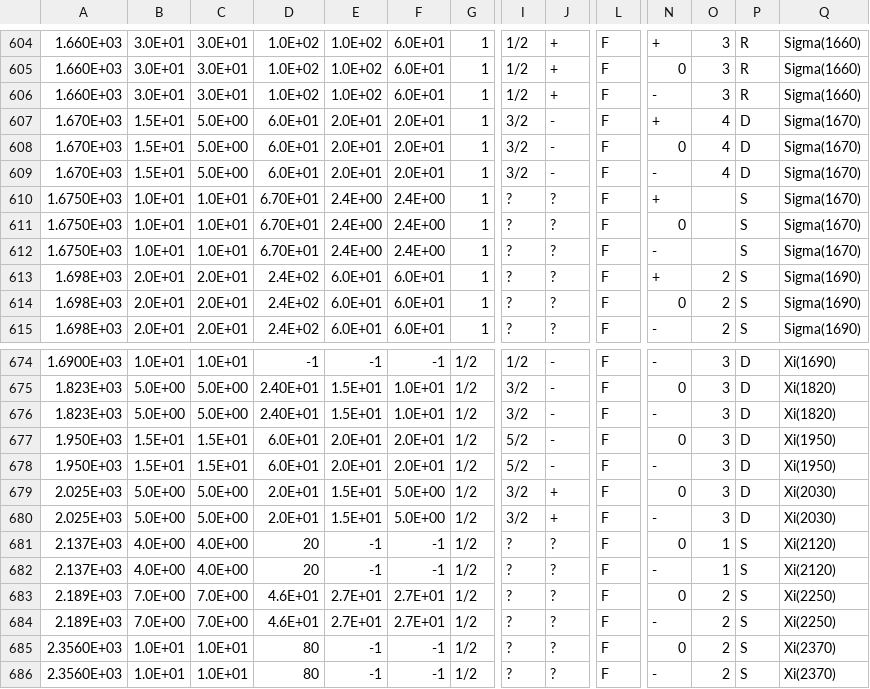
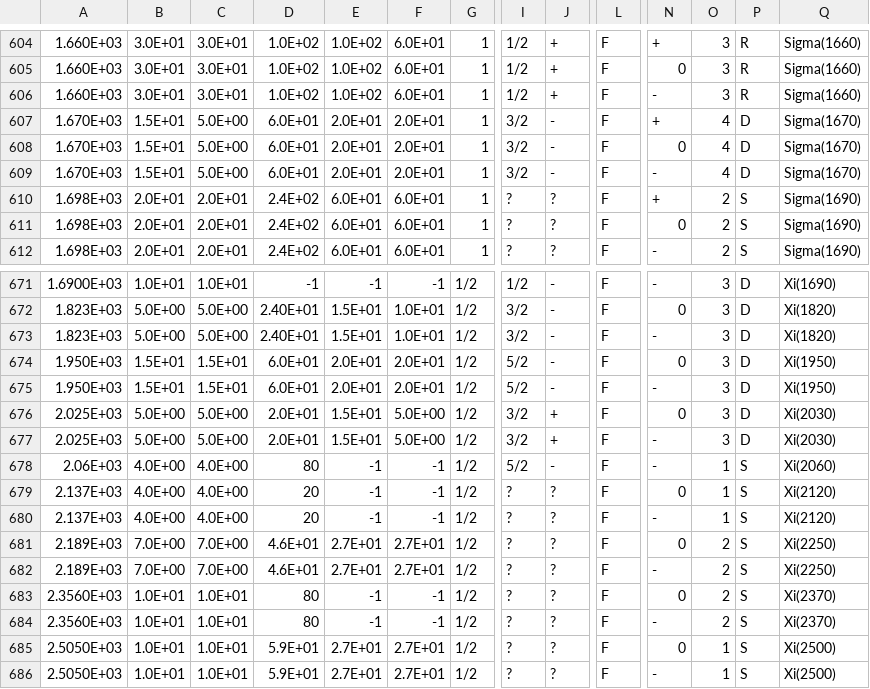
Before and after one commit to marianstahl/AmpGen, a CSV file: options/mass_width.csv, drawn as a sheet; only a part is shown, gaps mark what is left out; the shorter side is filled out with more unchanged rows; removed rows and columns are numbered as before the commit, all else as after; rows hold the shown columns only; the diff names each change by its address in the sheet, - before the commit and + after, or states it on an @@ line.

```diff
--- a/options/mass_width.csv
+++ b/options/mass_width.csv
-row 610: 1.6750E+03 | 1.0E+01 | 1.0E+01 | 6.70E+01 | 2.4E+00 | 2.4E+00 | 1 | ? | ? | F | + |  | S | Sigma(1670)
-row 611: 1.6750E+03 | 1.0E+01 | 1.0E+01 | 6.70E+01 | 2.4E+00 | 2.4E+00 | 1 | ? | ? | F | 0 |  | S | Sigma(1670)
-row 612: 1.6750E+03 | 1.0E+01 | 1.0E+01 | 6.70E+01 | 2.4E+00 | 2.4E+00 | 1 | ? | ? | F | - |  | S | Sigma(1670)
+row 678: 2.06E+03 | 4.0E+00 | 4.0E+00 | 80 | -1 | -1 | 1/2 | 5/2 | - | F | - | 1 | S | Xi(2060)
```
Also changed, not shown: 1 other file.
